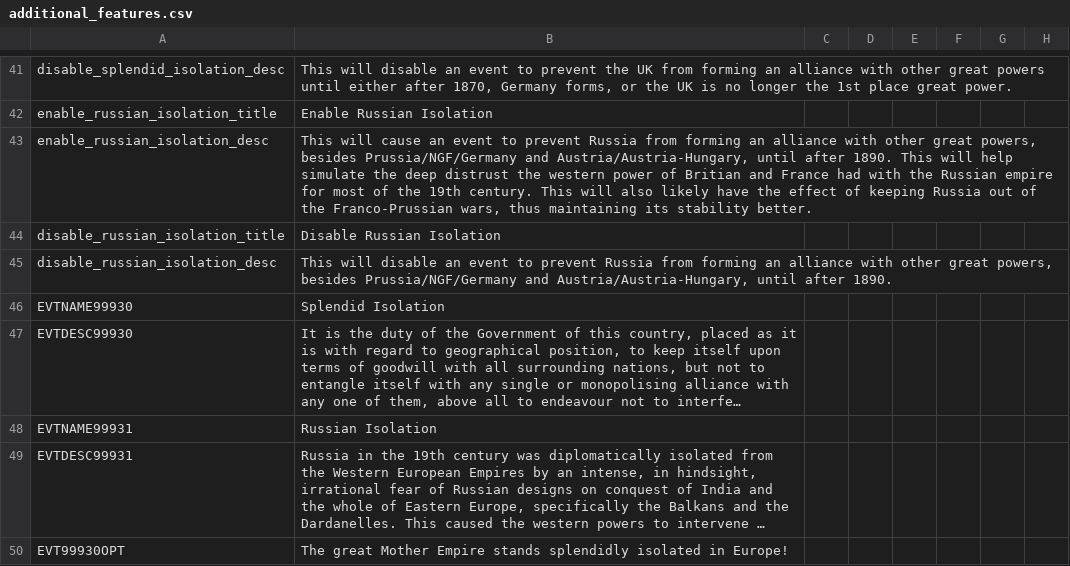
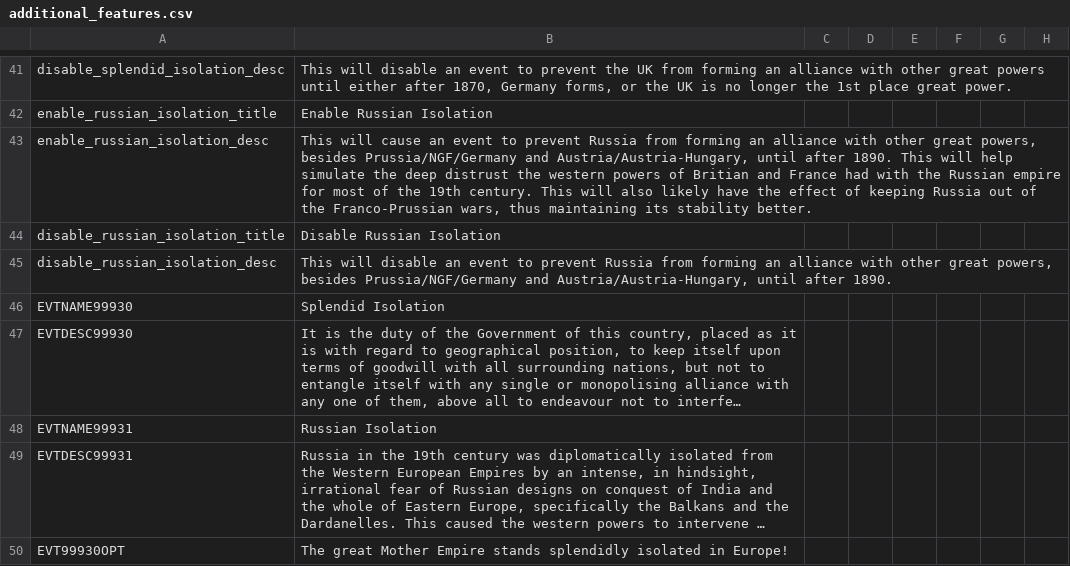
Before and after one commit to MarshawnBM/Historical-Project-Mod-Plus--HPMP-, a CSV file: HPMP_dev/localisation/additional_features.csv, drawn as a sheet; only a part is shown, gaps mark what is left out; long unchanged cells end in …; the diff names each change by its address in the sheet, - before the commit and + after, or states it on an @@ line.

```diff
--- a/HPMP_dev/localisation/additional_features.csv
+++ b/HPMP_dev/localisation/additional_features.csv
-B43: …the western power of Britian…
+B43: …the western powers of Britian…
```
Also changed, not shown: HPMP_dev/localisation/00_HPMP_stuff.csv, 4 other files.
